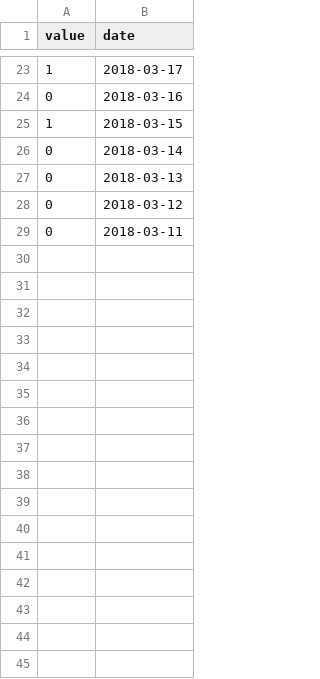
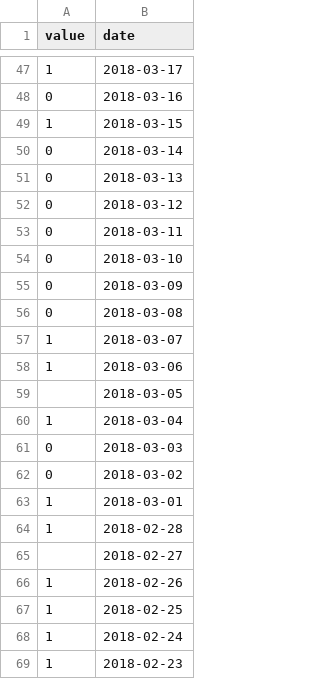
Before and after one commit to HussainAther/Exist, a CSV file: csv/anxiety.csv, drawn as a sheet; only a part is shown, gaps mark what is left out; the diff covers the shown part only.

```diff
--- a/csv/anxiety.csv
+++ b/csv/anxiety.csv
@@ -29,0 +54,16 @@
+0,2018-03-10
+0,2018-03-09
+0,2018-03-08
+1,2018-03-07
+1,2018-03-06
+,2018-03-05
+1,2018-03-04
+0,2018-03-03
+0,2018-03-02
+1,2018-03-01
+1,2018-02-28
+,2018-02-27
+1,2018-02-26
+1,2018-02-25
+1,2018-02-24
+1,2018-02-23
```
Also changed, not shown: 24 added rows elsewhere in this file, csv/productive_min.csv, csv/steps_daily.csv, 1 other file.
